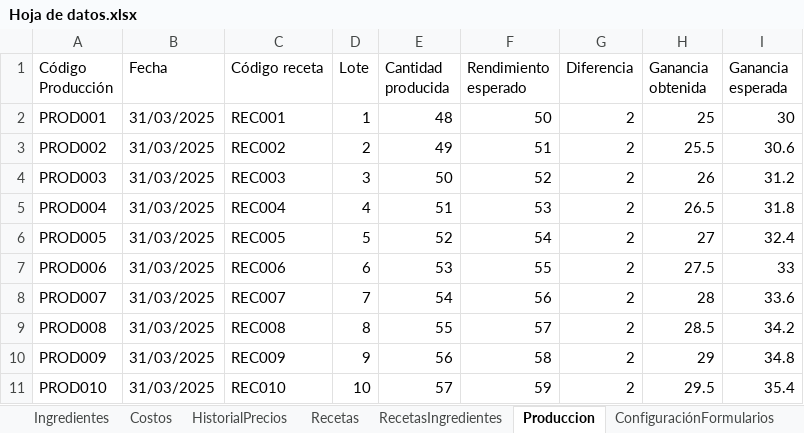
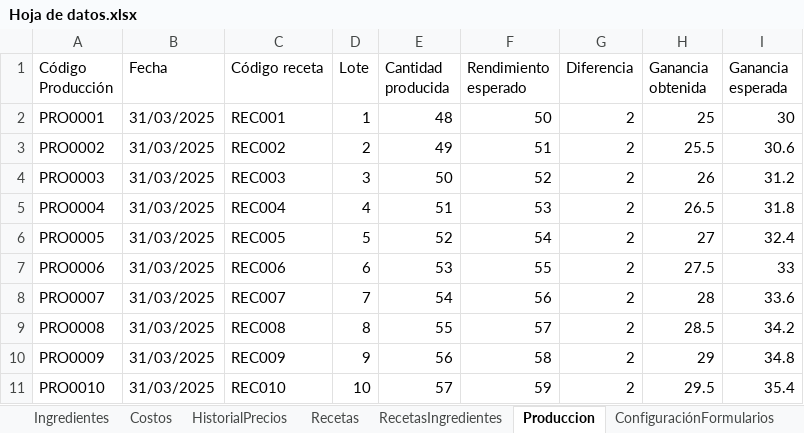
Before and after one commit to EmanuelMiltonGonzalesQuiroz/GUIpanaderia, an Excel workbook: ProyectosPanaderia/Datos/Hoja de datos.xlsx, sheet Produccion, drawn as a sheet; values as stored, in another font and other column widths than the file's, no borders; table styles not drawn; the diff names each change by its address in the sheet, - before the commit and + after, or states it on an @@ line.

```diff
--- a/ProyectosPanaderia/Datos/Hoja de datos.xlsx (sheet Produccion)
+++ b/ProyectosPanaderia/Datos/Hoja de datos.xlsx (sheet Produccion)
-A2 (Código Producción): PROD001
+A2 (Código Producción): PRO0001
-A3 (Código Producción): PROD002
+A3 (Código Producción): PRO0002
-A4 (Código Producción): PROD003
+A4 (Código Producción): PRO0003
-A5 (Código Producción): PROD004
+A5 (Código Producción): PRO0004
-A6 (Código Producción): PROD005
+A6 (Código Producción): PRO0005
-A7 (Código Producción): PROD006
+A7 (Código Producción): PRO0006
-A8 (Código Producción): PROD007
+A8 (Código Producción): PRO0007
-A9 (Código Producción): PROD008
+A9 (Código Producción): PRO0008
-A10 (Código Producción): PROD009
+A10 (Código Producción): PRO0009
-A11 (Código Producción): PROD010
+A11 (Código Producción): PRO0010
```
Also changed, not shown: sheet ConfiguraciónFormularios, sheet TasaCambio, 17 other files.
